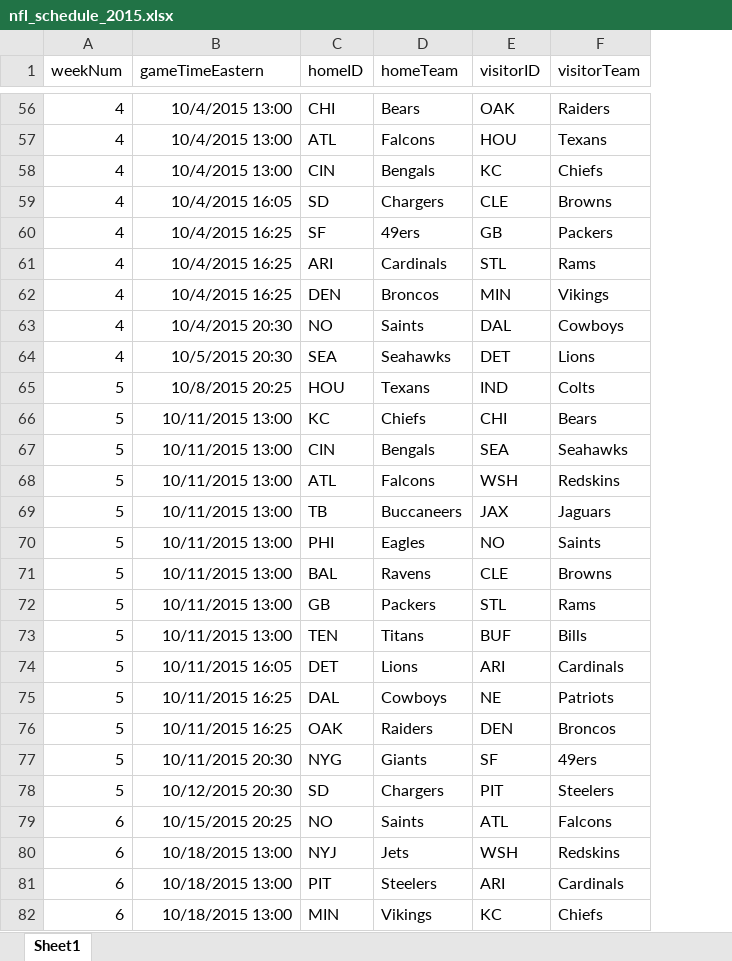
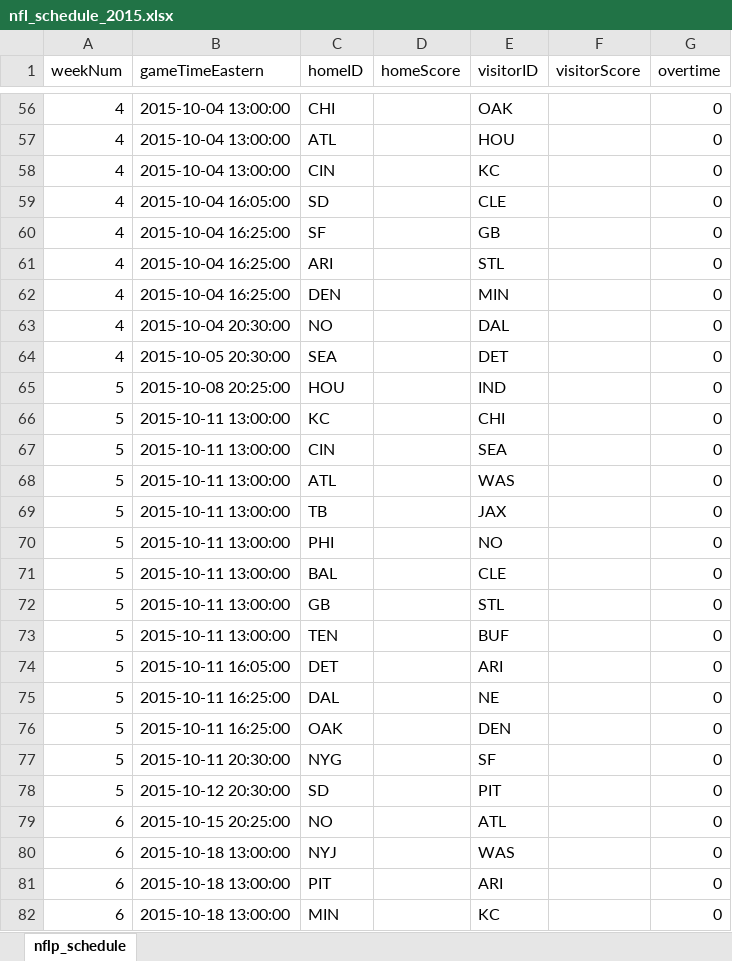
Before and after one commit to rothkj1022/phppickem, an Excel workbook: docs/nfl_schedule_2015.xlsx, sheet nflp_schedule, drawn as a sheet; only a part is shown, gaps mark what is left out; values as stored, in another font and other column widths than the file's, no borders; removed rows and columns are numbered as before the commit, all else as after; the diff covers the shown part only; the diff names each change by its address in the sheet, - before the commit and + after, or states it on an @@ line.

Commit message:
Fixed team code for Washington Redskins as reported by aharonhannan.  Also updated Cleveland Browns and Pittsburgh Steelers logos.

```diff
--- a/docs/nfl_schedule_2015.xlsx (sheet nflp_schedule)
+++ b/docs/nfl_schedule_2015.xlsx (sheet nflp_schedule)
-sheet tab: Sheet1
+sheet tab: nflp_schedule
-column D (homeTeam), rows 56-82: Bears | Falcons | Bengals | Chargers | 49ers | Cardinals | Broncos | Saints | Seahawks | Texans | Chiefs | Bengals | Falcons | Buccaneers | Eagles | Ravens | Packers | Titans | Lions | Cowboys | Raiders | Giants | Chargers | Saints | Jets | Steelers | Vikings
+column D (homeScore), empty
-column F (visitorTeam), rows 56-82: Raiders | Texans | Chiefs | Browns | Packers | Rams | Vikings | Cowboys | Lions | Colts | Bears | Seahawks | Redskins | Jaguars | Saints | Browns | Rams | Bills | Cardinals | Patriots | Broncos | 49ers | Steelers | Falcons | Redskins | Cardinals | Chiefs
+column F (visitorScore), empty
+column G (overtime), rows 56-82: all 0
-B56:B58 (gameTimeEastern): 10/4/2015 13:00
+B56:B58 (gameTimeEastern): 2015-10-04 13:00:00
-B59 (gameTimeEastern): 10/4/2015 16:05
+B59 (gameTimeEastern): 2015-10-04 16:05:00
-B60:B62 (gameTimeEastern): 10/4/2015 16:25
+B60:B62 (gameTimeEastern): 2015-10-04 16:25:00
-B63 (gameTimeEastern): 10/4/2015 20:30
+B63 (gameTimeEastern): 2015-10-04 20:30:00
-B64 (gameTimeEastern): 10/5/2015 20:30
+B64 (gameTimeEastern): 2015-10-05 20:30:00
-B65 (gameTimeEastern): 10/8/2015 20:25
+B65 (gameTimeEastern): 2015-10-08 20:25:00
-B66:B73 (gameTimeEastern): 10/11/2015 13:00
+B66:B73 (gameTimeEastern): 2015-10-11 13:00:00
-E68 (visitorID): WSH
+E68 (visitorID): WAS
-B74 (gameTimeEastern): 10/11/2015 16:05
+B74 (gameTimeEastern): 2015-10-11 16:05:00
-B75:B76 (gameTimeEastern): 10/11/2015 16:25
+B75:B76 (gameTimeEastern): 2015-10-11 16:25:00
-B77 (gameTimeEastern): 10/11/2015 20:30
+B77 (gameTimeEastern): 2015-10-11 20:30:00
-B78 (gameTimeEastern): 10/12/2015 20:30
+B78 (gameTimeEastern): 2015-10-12 20:30:00
-B79 (gameTimeEastern): 10/15/2015 20:25
+B79 (gameTimeEastern): 2015-10-15 20:25:00
-B80:B82 (gameTimeEastern): 10/18/2015 13:00
+B80:B82 (gameTimeEastern): 2015-10-18 13:00:00
-E80 (visitorID): WSH
+E80 (visitorID): WAS
```
Also changed, not shown: 243 edited cells elsewhere in this sheet, 37 other files.
